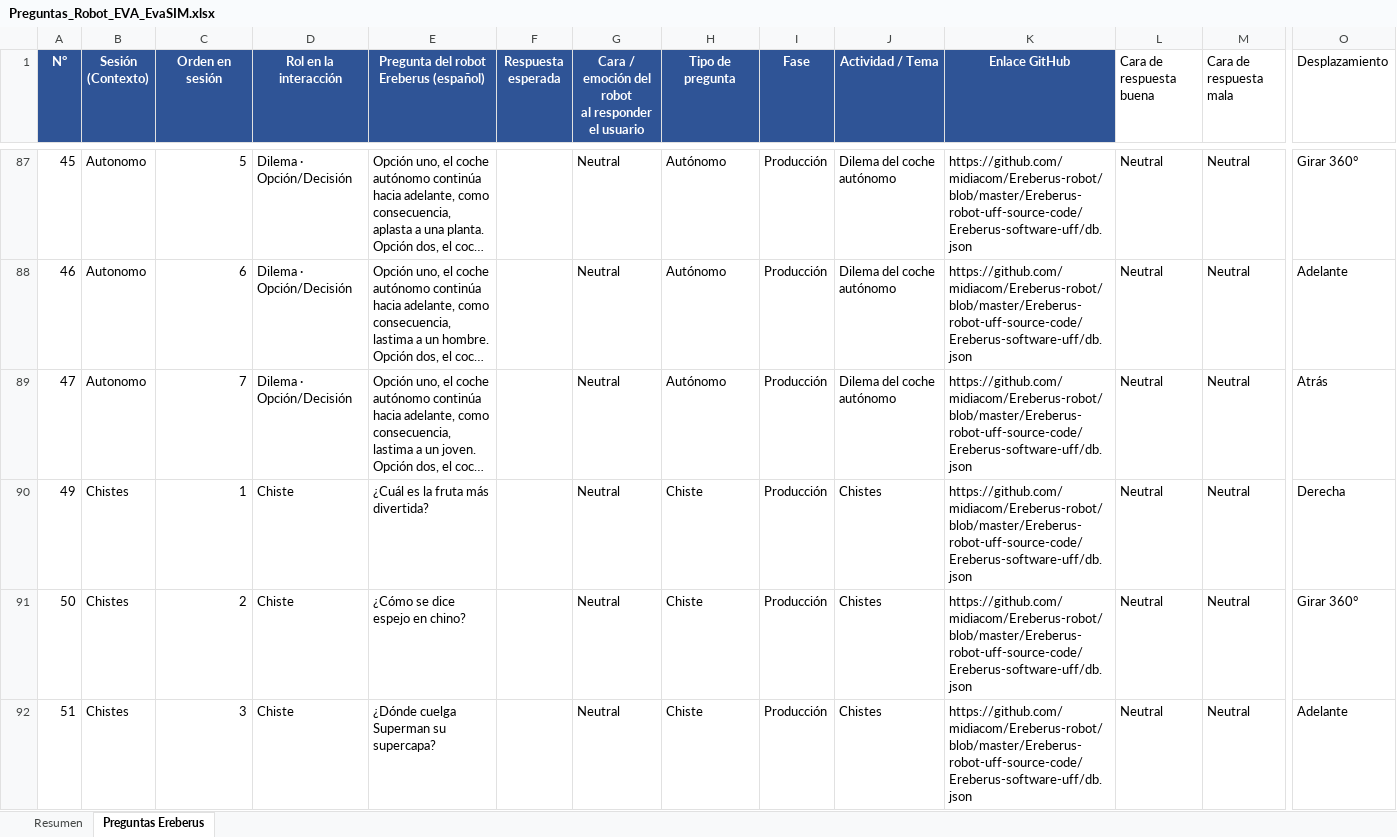
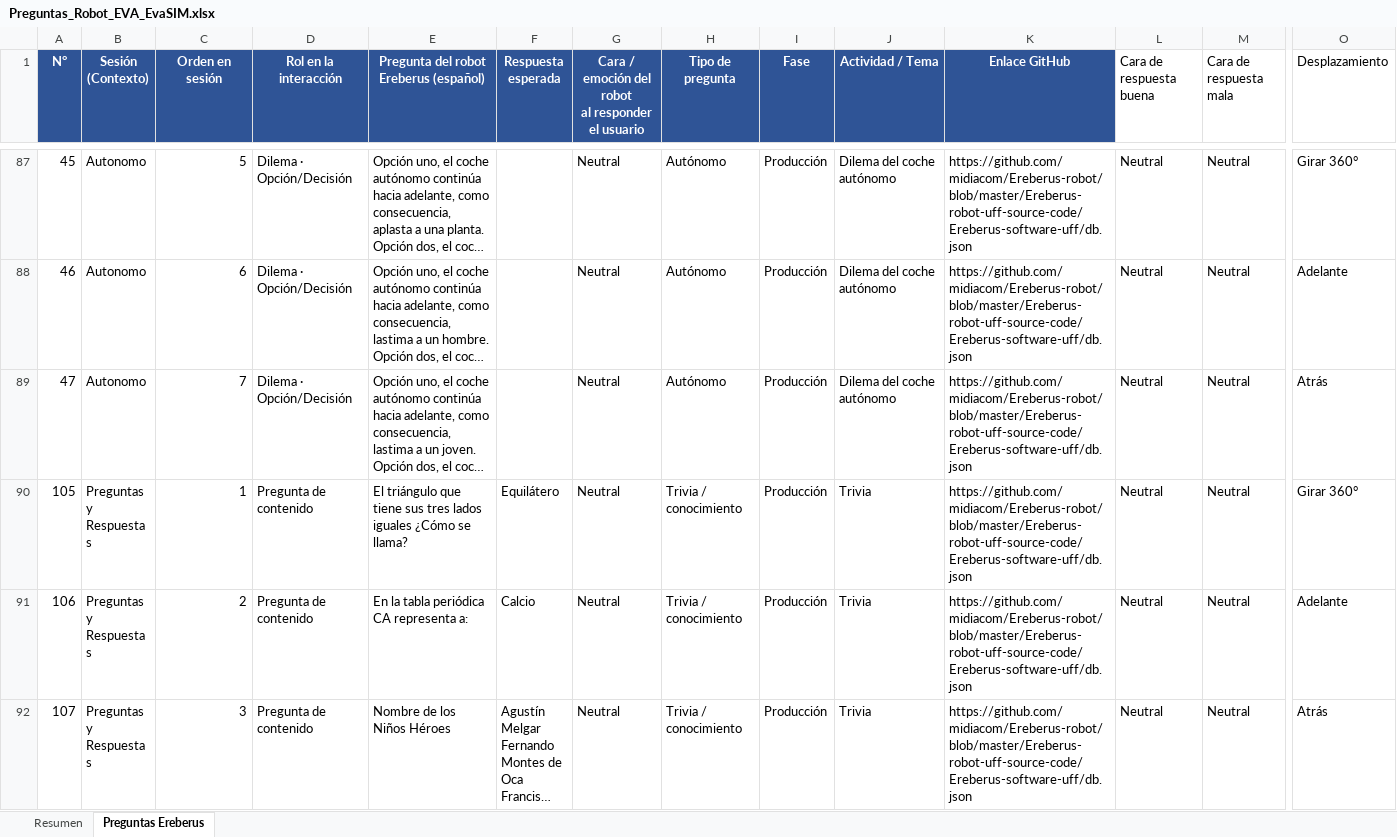
Before and after one commit to Adr4563/Arquitecture-Agentic-RAG, an Excel workbook: deploy-raspberry-standalone/base_datos/Preguntas_Robot_EVA_EvaSIM.xlsx, sheet Preguntas Ereberus, drawn as a sheet; only a part is shown, gaps mark what is left out; the shorter side is filled out with more unchanged rows; long unchanged cells end in …; values as stored, in another font and other column widths than the file's, no borders; rows hold the shown columns only; the diff covers the shown part only; the diff names each change by its address in the sheet, - before the commit and + after, or states it on an @@ line.

Commit message:
Personalidad horneada (fine-tuning LoRA opcional) + saca tema Chistes
Personalidad horneada en el modelo (ereberus-personalidad):
- Fine-tuning LoRA de qwen2.5:0.5b sobre 251 ejemplos generados por
  destilacion (llama3.2:3b-q4s con el prompt completo genera la
  respuesta objetivo; se entrena el modelo chico a reproducirla con
  un system prompt mucho mas corto). Pipeline reproducible completo
  en personalidad_training/ (dataset + entrenar_personalidad.py +
  Modelfile).
- personalidad.py detecta CHAT_MODEL=ereberus-personalidad y deja de
  mandar el system prompt largo (obtener_system_prompt() devuelve "").
  Orchestrator_Management.py: nuevo helper _mensajes_con_personalidad()
  centraliza esa logica en los 5 sitios que arman mensajes con
  personalidad (antes duplicado a mano en cada uno).
- Benchmark: ~65% menos tokens de prompt por turno (324-362 -> 99-137),
  velocidad igual o mejor (0.9-1.7s vs 1-6s), y en 8 casos "dificiles"
  adicionales el fine-tuneado corrigio un bug real del default (repetia
  la instruccion en vez de reaccionar en 3/8 casos, el fine-tuneado 0/8).
  Ambos comparten por igual una limitacion del modelo base (a veces
  prioriza su propio dato incorrecto sobre el correcto que se le da).
- NO es el default todavia (export CHAT_MODEL=ereberus-personalidad
  para probarlo) -- entrenado una sola vez sobre un dataset chico,
  menos validado que Router/Corrector.
- El .gguf (~374MB) no se versiona (muy pesado para git) -- se
  documenta como reproducir/transferir en el README.

Elimina el tema "Chistes" del catalogo de Trivia (TEMAS_CATALOGO) y
sus 5 preguntas (p-49 a p-53) de preguntas.jsonl/el Excel fuente, en
ambas copias (deploy-raspberry-standalone/ y la raiz del repo).

Verificado con py_compile + corridas reales end-to-end (con y sin
CHAT_MODEL=ereberus-personalidad) contra Ollama, exit code 0.

```diff
--- a/deploy-raspberry-standalone/base_datos/Preguntas_Robot_EVA_EvaSIM.xlsx (sheet Preguntas Ereberus)
+++ b/deploy-raspberry-standalone/base_datos/Preguntas_Robot_EVA_EvaSIM.xlsx (sheet Preguntas Ereberus)
-row 90: 49 | Chistes | 1 | Chiste | ¿Cuál es la fruta más divertida? |  | Neutral | Chiste | Producción | Chistes | https://github.com/midiacom/Ereberus-robot/blob/master/Ereberus-robot-uff-source-code/Ereberus-software-uff/db.json | Neutral | Neutral | Derecha
-row 91: 50 | Chistes | 2 | Chiste | ¿Cómo se dice espejo en chino? |  | Neutral | Chiste | Producción | Chistes | https://github.com/midiacom/Ereberus-robot/blob/master/Ereberus-robot-uff-source-code/Ereberus-software-uff/db.json | Neutral | Neutral | Girar 360°
-row 92: 51 | Chistes | 3 | Chiste | ¿Dónde cuelga Superman su supercapa? |  | Neutral | Chiste | Producción | Chistes | https://github.com/midiacom/Ereberus-robot/blob/master/Ereberus-robot-uff-source-code/Ereberus-software-uff/db.json | Neutral | Neutral | Adelante
```
Also changed, not shown: 2 removed rows elsewhere in this sheet, base_datos/Preguntas_Robot_EVA_EvaSIM.xlsx, 8 other files.
